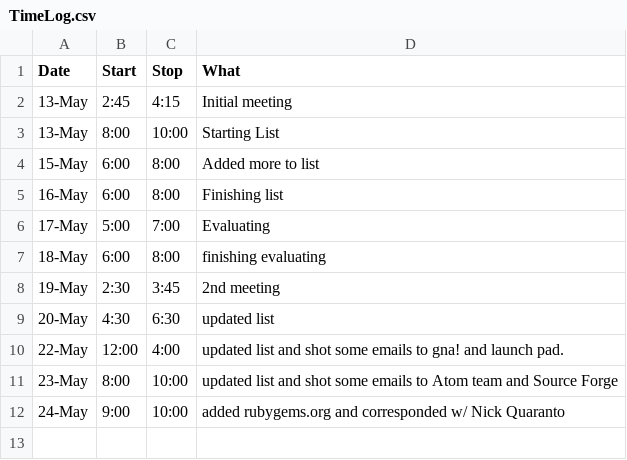
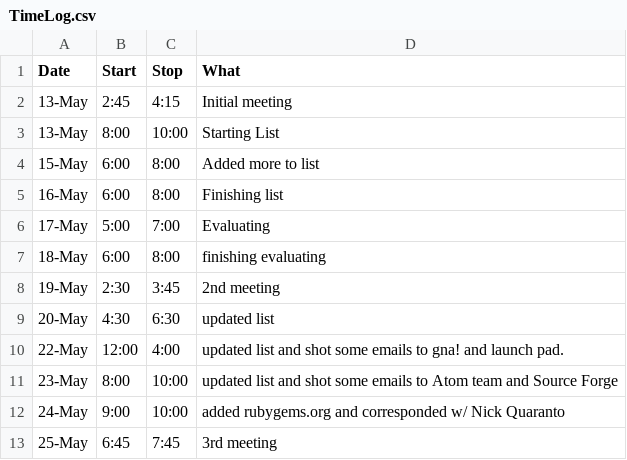
Before and after one commit to StoneyJackson/mothership, a CSV file: TimeLog.csv, drawn as a sheet; the diff names each change by its address in the sheet, - before the commit and + after, or states it on an @@ line.

Commit message:
Update TimeLog.csv

```diff
--- a/TimeLog.csv
+++ b/TimeLog.csv
+row 13: 25-May | 6:45 | 7:45 | 3rd meeting
```
